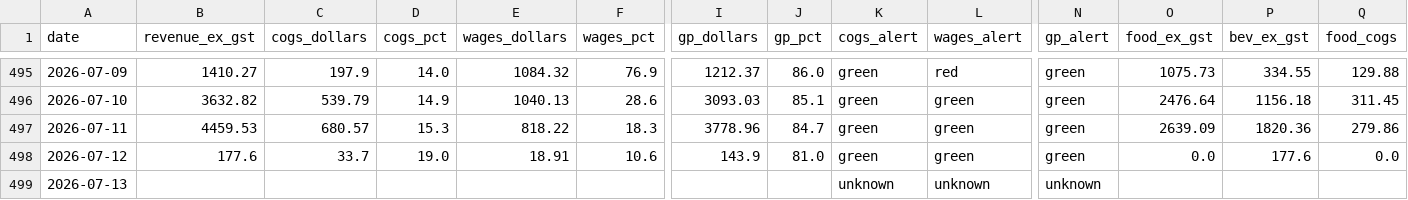
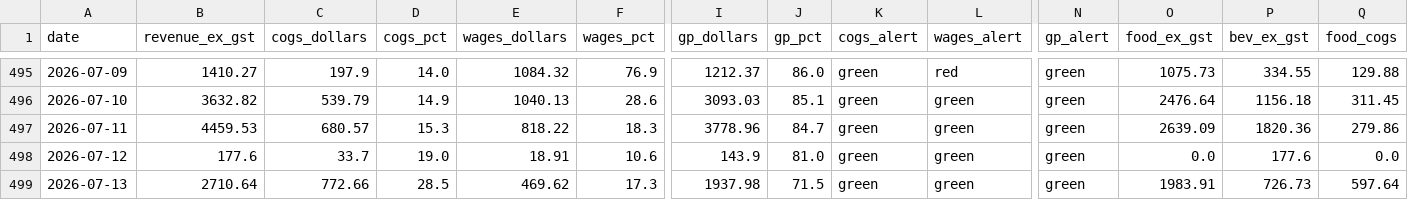
Before and after one commit to zakstowaway/mari-daily-reporting, a CSV file: data/hg_daily_history.csv, drawn as a sheet; only a part is shown, gaps mark what is left out; the diff covers the shown part only; the diff names each change by its address in the sheet, - before the commit and + after, or states it on an @@ line.

Commit message:
Daily pull harry 2026-07-13

```diff
--- a/data/hg_daily_history.csv
+++ b/data/hg_daily_history.csv
-B499 (revenue_ex_gst): (empty)
+B499 (revenue_ex_gst): 2710.64
-C499 (cogs_dollars): (empty)
+C499 (cogs_dollars): 772.66
-D499 (cogs_pct): (empty)
+D499 (cogs_pct): 28.5
-E499 (wages_dollars): (empty)
+E499 (wages_dollars): 469.62
-F499 (wages_pct): (empty)
+F499 (wages_pct): 17.3
-I499 (gp_dollars): (empty)
+I499 (gp_dollars): 1937.98
-J499 (gp_pct): (empty)
+J499 (gp_pct): 71.5
-K499 (cogs_alert): unknown
+K499 (cogs_alert): green
-L499 (wages_alert): unknown
+L499 (wages_alert): green
-N499 (gp_alert): unknown
+N499 (gp_alert): green
-O499 (food_ex_gst): (empty)
+O499 (food_ex_gst): 1983.91
-P499 (bev_ex_gst): (empty)
+P499 (bev_ex_gst): 726.73
-Q499 (food_cogs): (empty)
+Q499 (food_cogs): 597.64
```
Also changed, not shown: 11 edited cells elsewhere in this file, 1 other file.
